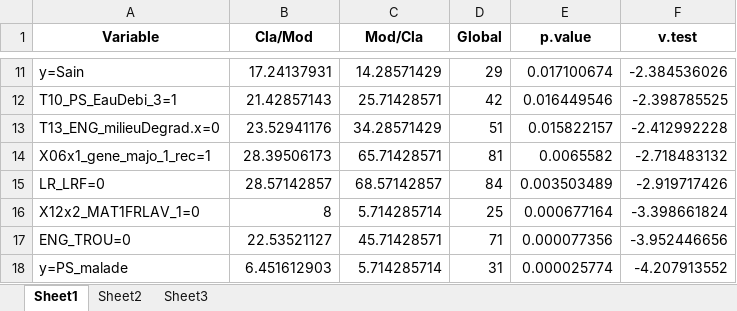
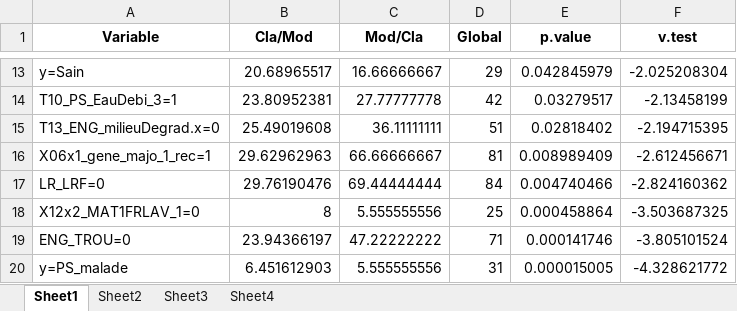
Before and after one commit to ClementYvernault/Projet_Stat_2025_modelisation, an Excel workbook: mb-pls/km2/Clusters_km2.xlsx, sheet Sheet1, drawn as a sheet; only a part is shown, gaps mark what is left out; values as stored, in another font and other column widths than the file's, no borders; addresses are those after the commit; the diff covers the shown part only; the diff names each change by its address in the sheet, - before the commit and + after, or states it on an @@ line.

```diff
--- a/mb-pls/km2/Clusters_km2.xlsx (sheet Sheet1)
+++ b/mb-pls/km2/Clusters_km2.xlsx (sheet Sheet1)
+sheet tab: Sheet4
-B13 (Cla/Mod): 17.24137931
+B13 (Cla/Mod): 20.68965517
-C13 (Mod/Cla): 14.28571429
+C13 (Mod/Cla): 16.66666667
-E13 (p.value): 0.017100674
+E13 (p.value): 0.042845979
-F13 (v.test): -2.384536026
+F13 (v.test): -2.025208304
-B14 (Cla/Mod): 21.42857143
+B14 (Cla/Mod): 23.80952381
-C14 (Mod/Cla): 25.71428571
+C14 (Mod/Cla): 27.77777778
-E14 (p.value): 0.016449546
+E14 (p.value): 0.03279517
-F14 (v.test): -2.398785525
+F14 (v.test): -2.13458199
-B15 (Cla/Mod): 23.52941176
+B15 (Cla/Mod): 25.49019608
-C15 (Mod/Cla): 34.28571429
+C15 (Mod/Cla): 36.11111111
-E15 (p.value): 0.015822157
+E15 (p.value): 0.02818402
-F15 (v.test): -2.412992228
+F15 (v.test): -2.194715395
-B16 (Cla/Mod): 28.39506173
+B16 (Cla/Mod): 29.62962963
-C16 (Mod/Cla): 65.71428571
+C16 (Mod/Cla): 66.66666667
-E16 (p.value): 0.0065582
+E16 (p.value): 0.008989409
-F16 (v.test): -2.718483132
+F16 (v.test): -2.612456671
-B17 (Cla/Mod): 28.57142857
+B17 (Cla/Mod): 29.76190476
-C17 (Mod/Cla): 68.57142857
+C17 (Mod/Cla): 69.44444444
-E17 (p.value): 0.003503489
+E17 (p.value): 0.004740466
-F17 (v.test): -2.919717426
+F17 (v.test): -2.824160362
-C18 (Mod/Cla): 5.714285714
+C18 (Mod/Cla): 5.555555556
-E18 (p.value): 0.000677164
+E18 (p.value): 0.000458864
-F18 (v.test): -3.398661824
+F18 (v.test): -3.503687325
-B19 (Cla/Mod): 22.53521127
+B19 (Cla/Mod): 23.94366197
-C19 (Mod/Cla): 45.71428571
+C19 (Mod/Cla): 47.22222222
-E19 (p.value): 0.000077356
+E19 (p.value): 0.000141746
-F19 (v.test): -3.952446656
+F19 (v.test): -3.805101524
-C20 (Mod/Cla): 5.714285714
+C20 (Mod/Cla): 5.555555556
-E20 (p.value): 0.000025774
+E20 (p.value): 0.000015005
-F20 (v.test): -4.207913552
+F20 (v.test): -4.328621772
```
Also changed, not shown: 3 added rows, 1 removed row and 32 edited cells elsewhere in this sheet, sheet Sheet2, sheet Sheet3, mb-pls/km10/Clusters_km10.xlsx, mb-pls/km10/km10_cluster1.xlsx, 17 other files.
